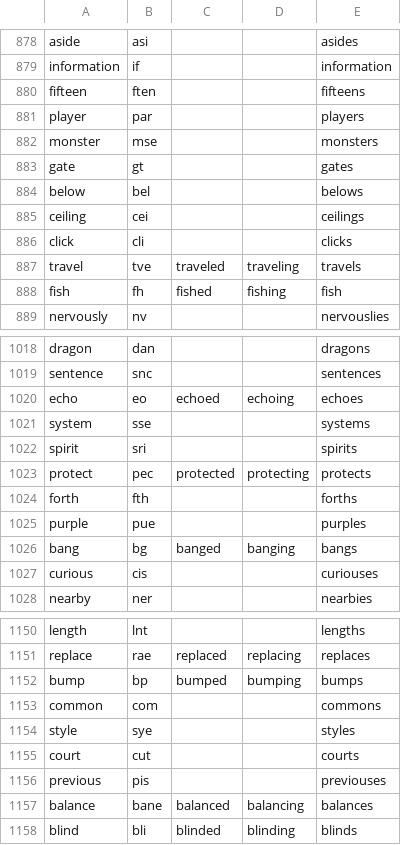
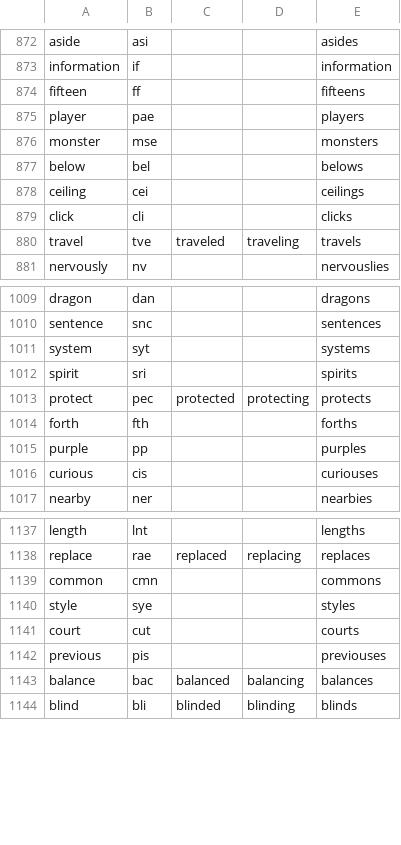
Before and after one commit to dlip/abbrgen, a TSV file: abbr.tsv, drawn as a sheet; only a part is shown, gaps mark what is left out; the diff covers the shown part only.

```diff
--- a/abbr.tsv
+++ b/abbr.tsv
@@ -879,6 +873,5 @@ aside	asi			asides
 information	if			information
-fifteen	ften			fifteens
-player	par			players
+fifteen	ff			fifteens
+player	pae			players
 monster	mse			monsters
-gate	gt			gates
 below	bel			belows
@@ -887,3 +880,2 @@ click	cli			clicks
 travel	tve	traveled	traveling	travels
-fish	fh	fished	fishing	fish
 nervously	nv			nervouslies
@@ -1019,4 +1010,3 @@ dragon	dan			dragons
 sentence	snc			sentences
-echo	eo	echoed	echoing	echoes
-system	sse			systems
+system	syt			systems
 spirit	sri			spirits
@@ -1024,4 +1014,3 @@ protect	pec	protected	protecting	protects
 forth	fth			forths
-purple	pue			purples
-bang	bg	banged	banging	bangs
+purple	pp			purples
 curious	cis			curiouses
@@ -1151,4 +1138,3 @@ length	lnt			lengths
 replace	rae	replaced	replacing	replaces
-bump	bp	bumped	bumping	bumps
-common	com			commons
+common	cmn			commons
 style	sye			styles
@@ -1156,3 +1142,3 @@ court	cut			courts
 previous	pis			previouses
-balance	bane	balanced	balancing	balances
+balance	bac	balanced	balancing	balances
 blind	bli	blinded	blinding	blinds
```
Also changed, not shown: 2 added rows, 12 removed rows and 117 edited cells elsewhere in this file, 4 other files.
